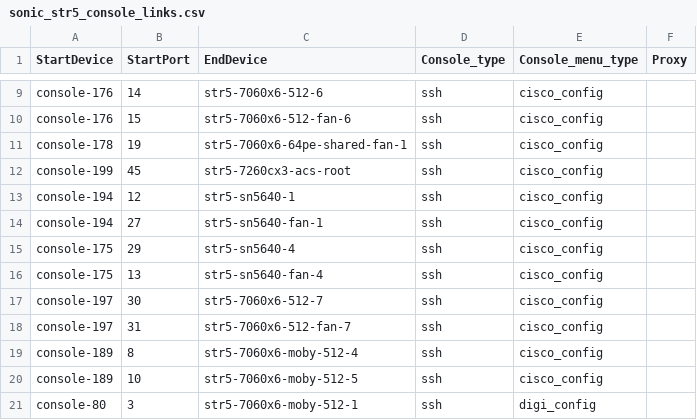
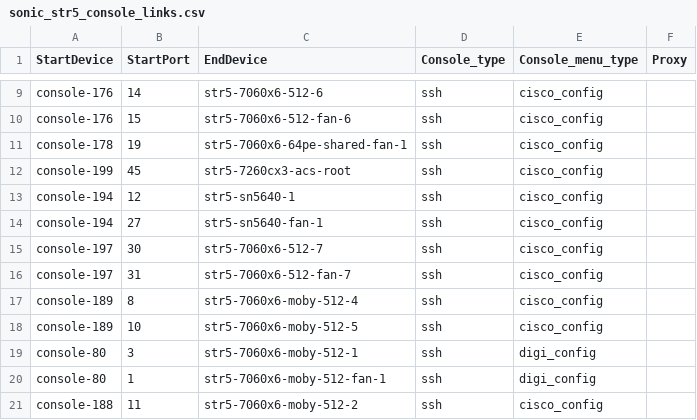
Before and after one commit to Pterosaur/sonic-mgmt, a CSV file: ansible/files/sonic_str5_console_links.csv, drawn as a sheet; only a part is shown, gaps mark what is left out; the shorter side is filled out with more unchanged rows; the diff names each change by its address in the sheet, - before the commit and + after, or states it on an @@ line.

```diff
--- a/ansible/files/sonic_str5_console_links.csv
+++ b/ansible/files/sonic_str5_console_links.csv
-row 15: console-175 | 29 | str5-sn5640-4 | ssh | cisco_config
-row 16: console-175 | 13 | str5-sn5640-fan-4 | ssh | cisco_config
```
Also changed, not shown: ansible/files/sonic_str4_console_links.csv, ansible/files/sonic_str4_devices.csv, 8 other files.
